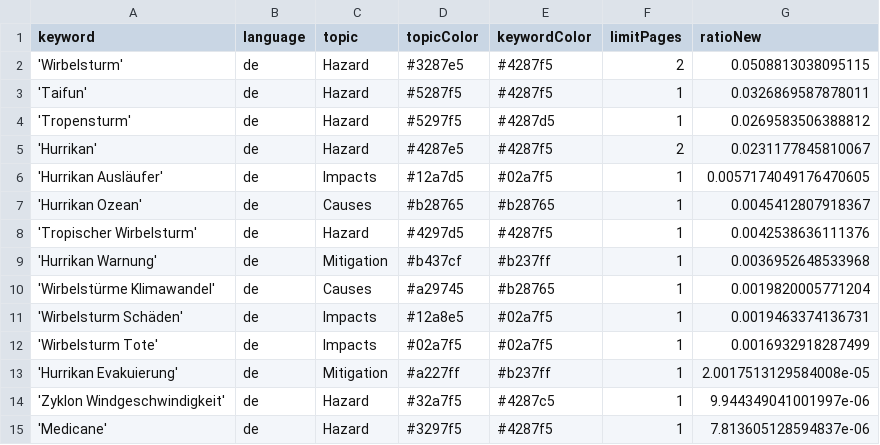
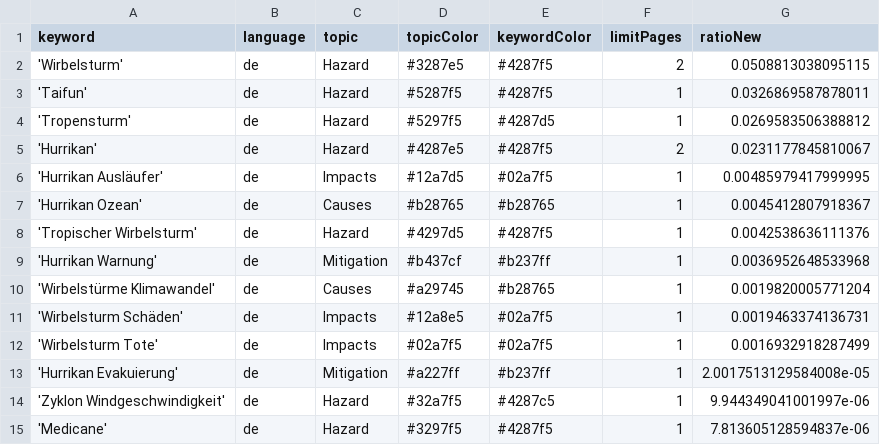
Before and after one commit to liese97-news/HurricaneIsComing, a CSV file: keywords.csv, drawn as a sheet.

Commit message:
Commit from GitHub Actions (harvest:0.0)

```diff
--- a/keywords.csv
+++ b/keywords.csv
@@ -5,3 +5,3 @@ keyword,language,topic,topicColor,keywordColor,limitPages,ratioNew
 'Hurrikan',de,Hazard,#4287e5,#4287f5,2,0.0231177845810067
-'Hurrikan Ausläufer',de,Impacts,#12a7d5,#02a7f5,1,0.0057174049176470605
+'Hurrikan Ausläufer',de,Impacts,#12a7d5,#02a7f5,1,0.00485979417999995
 'Hurrikan Ozean',de,Causes,#b28765,#b28765,1,0.0045412807918367
```
